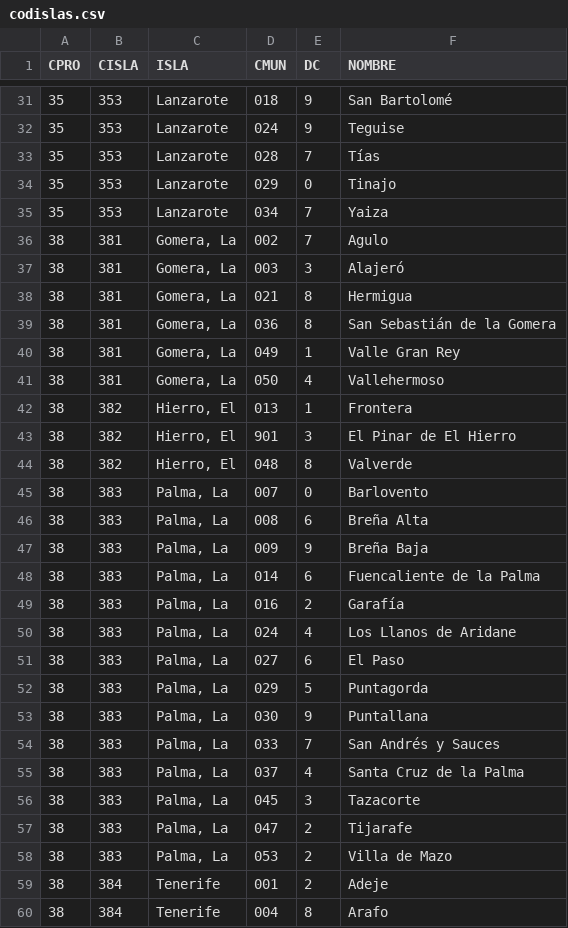
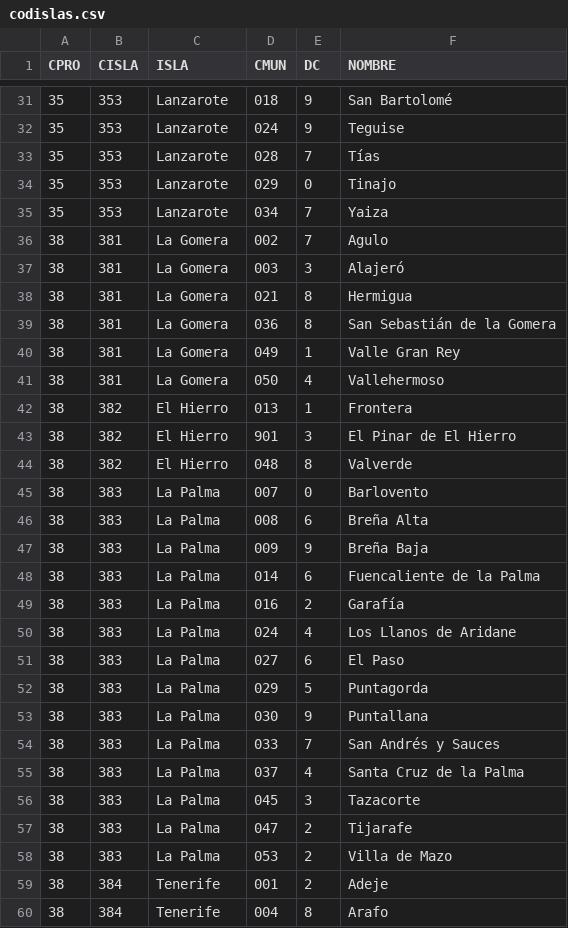
Before and after one commit to alu0101252476/visualizacion_tarea2, a CSV file: data/codislas.csv, drawn as a sheet; only a part is shown, gaps mark what is left out.

Commit message:
Corrección de codislas.csv

```diff
--- a/data/codislas.csv
+++ b/data/codislas.csv
@@ -35,25 +35,25 @@ CPRO;CISLA;ISLA;CMUN;DC;NOMBRE
 35;353;Lanzarote;034;7;Yaiza
-38;381;Gomera, La;002;7;Agulo
-38;381;Gomera, La;003;3;Alajeró
-38;381;Gomera, La;021;8;Hermigua
-38;381;Gomera, La;036;8;San Sebastián de la Gomera
-38;381;Gomera, La;049;1;Valle Gran Rey
-38;381;Gomera, La;050;4;Vallehermoso
-38;382;Hierro, El;013;1;Frontera
-38;382;Hierro, El;901;3;El Pinar de El Hierro
-38;382;Hierro, El;048;8;Valverde
-38;383;Palma, La;007;0;Barlovento
-38;383;Palma, La;008;6;Breña Alta
-38;383;Palma, La;009;9;Breña Baja
-38;383;Palma, La;014;6;Fuencaliente de la Palma
-38;383;Palma, La;016;2;Garafía
-38;383;Palma, La;024;4;Los Llanos de Aridane
-38;383;Palma, La;027;6;El Paso
-38;383;Palma, La;029;5;Puntagorda
-38;383;Palma, La;030;9;Puntallana
-38;383;Palma, La;033;7;San Andrés y Sauces
-38;383;Palma, La;037;4;Santa Cruz de la Palma
-38;383;Palma, La;045;3;Tazacorte
-38;383;Palma, La;047;2;Tijarafe
-38;383;Palma, La;053;2;Villa de Mazo
+38;381;La Gomera;002;7;Agulo
+38;381;La Gomera;003;3;Alajeró
+38;381;La Gomera;021;8;Hermigua
+38;381;La Gomera;036;8;San Sebastián de la Gomera
+38;381;La Gomera;049;1;Valle Gran Rey
+38;381;La Gomera;050;4;Vallehermoso
+38;382;El Hierro;013;1;Frontera
+38;382;El Hierro;901;3;El Pinar de El Hierro
+38;382;El Hierro;048;8;Valverde
+38;383;La Palma;007;0;Barlovento
+38;383;La Palma;008;6;Breña Alta
+38;383;La Palma;009;9;Breña Baja
+38;383;La Palma;014;6;Fuencaliente de la Palma
+38;383;La Palma;016;2;Garafía
+38;383;La Palma;024;4;Los Llanos de Aridane
+38;383;La Palma;027;6;El Paso
+38;383;La Palma;029;5;Puntagorda
+38;383;La Palma;030;9;Puntallana
+38;383;La Palma;033;7;San Andrés y Sauces
+38;383;La Palma;037;4;Santa Cruz de la Palma
+38;383;La Palma;045;3;Tazacorte
+38;383;La Palma;047;2;Tijarafe
+38;383;La Palma;053;2;Villa de Mazo
 38;384;Tenerife;001;2;Adeje
```
